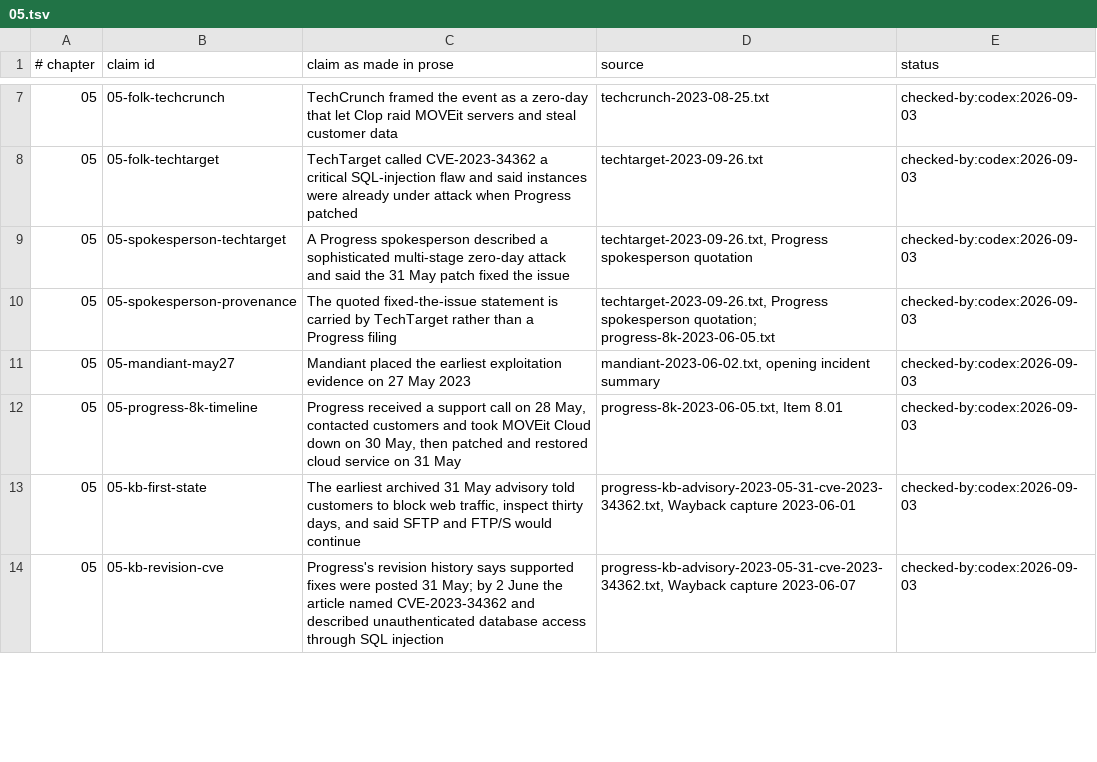
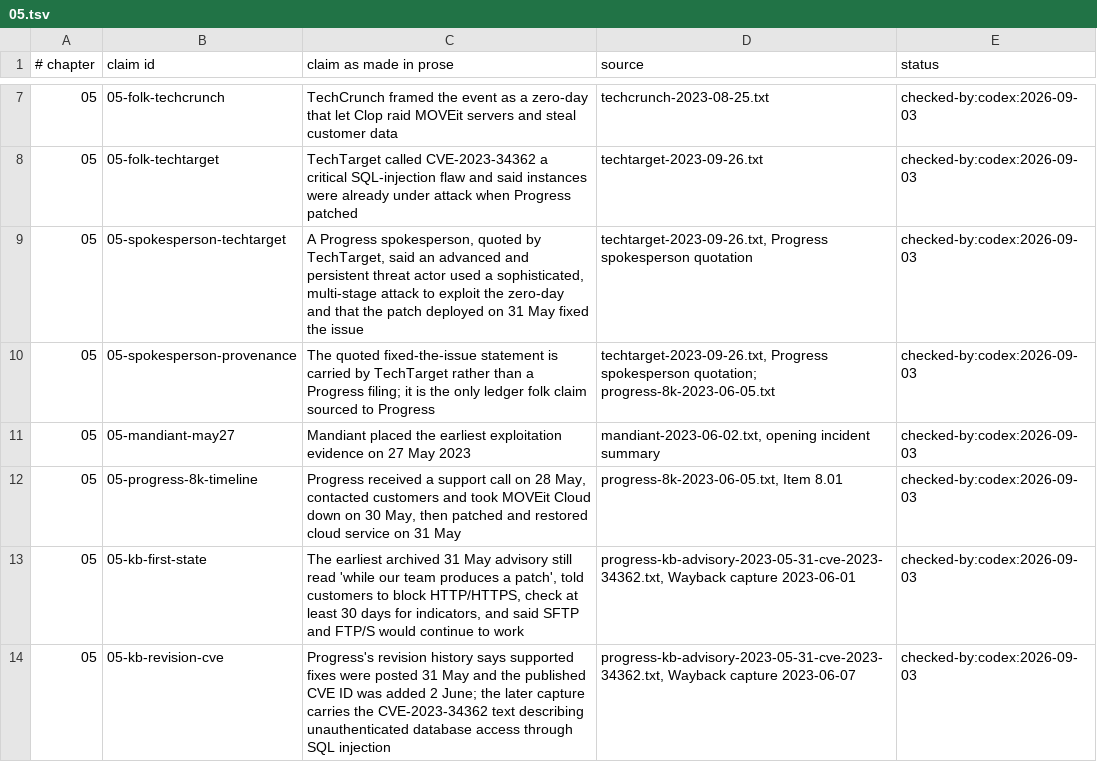
Before and after one commit to AnthonyKot/book17, a TSV file: checks/claims/05.tsv, drawn as a sheet; only a part is shown, gaps mark what is left out; the diff covers the shown part only.

Commit message:
WIP ch.5 fable: ledger and record

```diff
--- a/checks/claims/05.tsv
+++ b/checks/claims/05.tsv
@@ -8,7 +8,7 @@
 05	05-folk-techtarget	TechTarget called CVE-2023-34362 a critical SQL-injection flaw and said instances were already under attack when Progress patched	techtarget-2023-09-26.txt	checked-by:codex:2026-09-03
-05	05-spokesperson-techtarget	A Progress spokesperson described a sophisticated multi-stage zero-day attack and said the 31 May patch fixed the issue	techtarget-2023-09-26.txt, Progress spokesperson quotation	checked-by:codex:2026-09-03
-05	05-spokesperson-provenance	The quoted fixed-the-issue statement is carried by TechTarget rather than a Progress filing	techtarget-2023-09-26.txt, Progress spokesperson quotation; progress-8k-2023-06-05.txt	checked-by:codex:2026-09-03
+05	05-spokesperson-techtarget	A Progress spokesperson, quoted by TechTarget, said an advanced and persistent threat actor used a sophisticated, multi-stage attack to exploit the zero-day and that the patch deployed on 31 May fixed the issue	techtarget-2023-09-26.txt, Progress spokesperson quotation	checked-by:codex:2026-09-03
+05	05-spokesperson-provenance	The quoted fixed-the-issue statement is carried by TechTarget rather than a Progress filing; it is the only ledger folk claim sourced to Progress	techtarget-2023-09-26.txt, Progress spokesperson quotation; progress-8k-2023-06-05.txt	checked-by:codex:2026-09-03
 05	05-mandiant-may27	Mandiant placed the earliest exploitation evidence on 27 May 2023	mandiant-2023-06-02.txt, opening incident summary	checked-by:codex:2026-09-03
 05	05-progress-8k-timeline	Progress received a support call on 28 May, contacted customers and took MOVEit Cloud down on 30 May, then patched and restored cloud service on 31 May	progress-8k-2023-06-05.txt, Item 8.01	checked-by:codex:2026-09-03
-05	05-kb-first-state	The earliest archived 31 May advisory told customers to block web traffic, inspect thirty days, and said SFTP and FTP/S would continue	progress-kb-advisory-2023-05-31-cve-2023-34362.txt, Wayback capture 2023-06-01	checked-by:codex:2026-09-03
-05	05-kb-revision-cve	Progress's revision history says supported fixes were posted 31 May; by 2 June the article named CVE-2023-34362 and described unauthenticated database access through SQL injection	progress-kb-advisory-2023-05-31-cve-2023-34362.txt, Wayback capture 2023-06-07	checked-by:codex:2026-09-03
+05	05-kb-first-state	The earliest archived 31 May advisory still read 'while our team produces a patch', told customers to block HTTP/HTTPS, check at least 30 days for indicators, and said SFTP and FTP/S would continue to work	progress-kb-advisory-2023-05-31-cve-2023-34362.txt, Wayback capture 2023-06-01	checked-by:codex:2026-09-03
+05	05-kb-revision-cve	Progress's revision history says supported fixes were posted 31 May and the published CVE ID was added 2 June; the later capture carries the CVE-2023-34362 text describing unauthenticated database access through SQL injection	progress-kb-advisory-2023-05-31-cve-2023-34362.txt, Wayback capture 2023-06-07	checked-by:codex:2026-09-03
```
Also changed, not shown: 5 edited cells elsewhere in this file, 3 other files.
